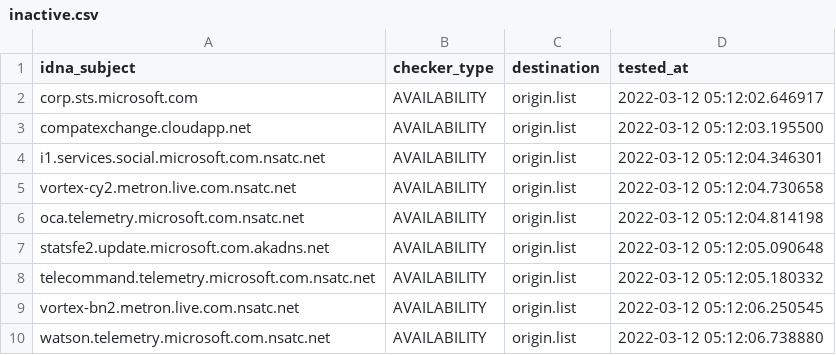
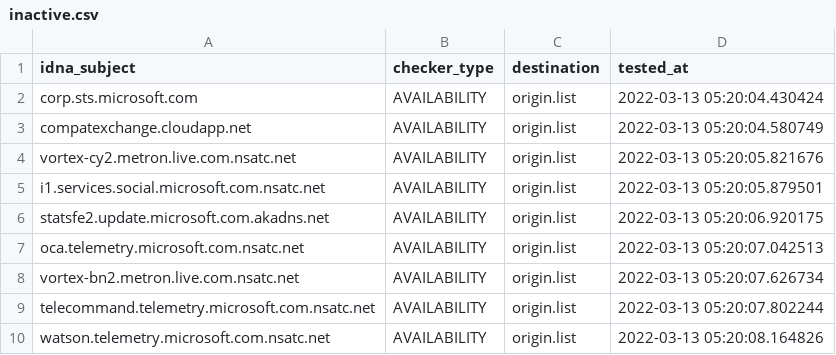
Before and after one commit to dead-hosts/hosts_git_tyzbit, a CSV file: .pyfunceble/inactive.csv, drawn as a sheet.

```diff
--- a/.pyfunceble/inactive.csv
+++ b/.pyfunceble/inactive.csv
@@ -1,10 +1,10 @@
 idna_subject,checker_type,destination,tested_at
-corp.sts.microsoft.com,AVAILABILITY,origin.list,2022-03-12 05:12:02.646917
-compatexchange.cloudapp.net,AVAILABILITY,origin.list,2022-03-12 05:12:03.195500
-i1.services.social.microsoft.com.nsatc.net,AVAILABILITY,origin.list,2022-03-12 05:12:04.346301
-vortex-cy2.metron.live.com.nsatc.net,AVAILABILITY,origin.list,2022-03-12 05:12:04.730658
-oca.telemetry.microsoft.com.nsatc.net,AVAILABILITY,origin.list,2022-03-12 05:12:04.814198
-statsfe2.update.microsoft.com.akadns.net,AVAILABILITY,origin.list,2022-03-12 05:12:05.090648
-telecommand.telemetry.microsoft.com.nsatc.net,AVAILABILITY,origin.list,2022-03-12 05:12:05.180332
-vortex-bn2.metron.live.com.nsatc.net,AVAILABILITY,origin.list,2022-03-12 05:12:06.250545
-watson.telemetry.microsoft.com.nsatc.net,AVAILABILITY,origin.list,2022-03-12 05:12:06.738880
+corp.sts.microsoft.com,AVAILABILITY,origin.list,2022-03-13 05:20:04.430424
+compatexchange.cloudapp.net,AVAILABILITY,origin.list,2022-03-13 05:20:04.580749
+vortex-cy2.metron.live.com.nsatc.net,AVAILABILITY,origin.list,2022-03-13 05:20:05.821676
+i1.services.social.microsoft.com.nsatc.net,AVAILABILITY,origin.list,2022-03-13 05:20:05.879501
+statsfe2.update.microsoft.com.akadns.net,AVAILABILITY,origin.list,2022-03-13 05:20:06.920175
+oca.telemetry.microsoft.com.nsatc.net,AVAILABILITY,origin.list,2022-03-13 05:20:07.042513
+vortex-bn2.metron.live.com.nsatc.net,AVAILABILITY,origin.list,2022-03-13 05:20:07.626734
+telecommand.telemetry.microsoft.com.nsatc.net,AVAILABILITY,origin.list,2022-03-13 05:20:07.802244
+watson.telemetry.microsoft.com.nsatc.net,AVAILABILITY,origin.list,2022-03-13 05:20:08.164826
```
Also changed, not shown: 11 other files.
